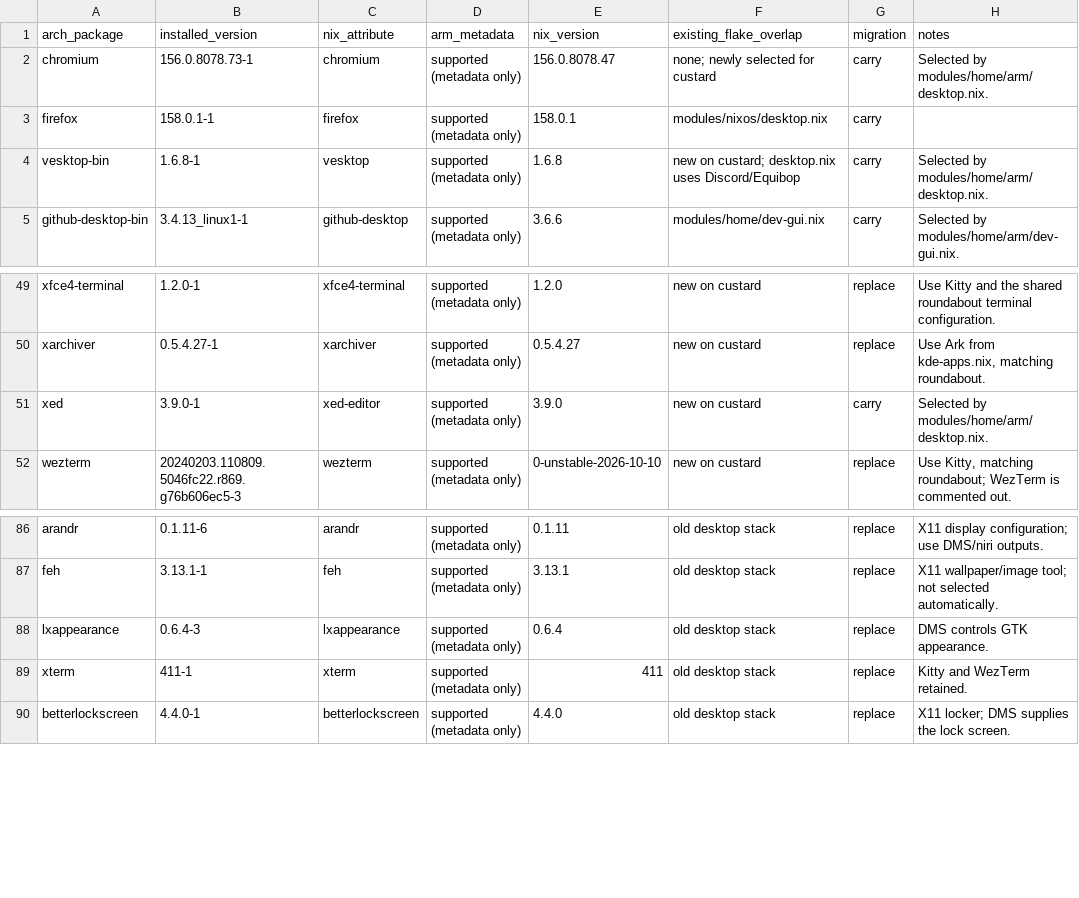
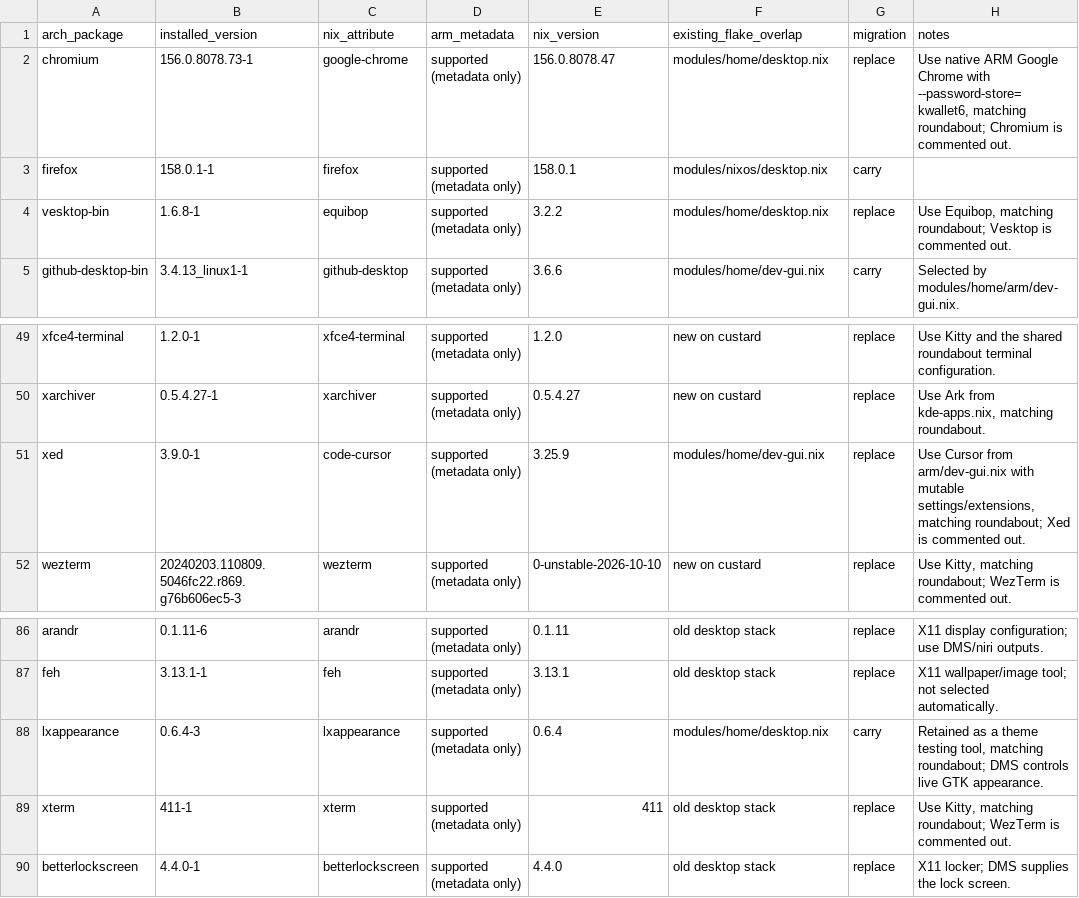
Before and after one commit to Nailington/dots, a TSV file: docs/custard/apps.tsv, drawn as a sheet; only a part is shown, gaps mark what is left out.

Commit message:
Align custard apps and make desktop configs writable
- Match custard's ARM apps and appearance to roundabout
- Link DMS, niri, and Kitty configs to the writable checkout

```diff
--- a/docs/custard/apps.tsv
+++ b/docs/custard/apps.tsv
@@ -1,5 +1,5 @@
 arch_package	installed_version	nix_attribute	arm_metadata	nix_version	existing_flake_overlap	migration	notes
-chromium	156.0.8078.73-1	chromium	supported (metadata only)	156.0.8078.47	none; newly selected for custard	carry	Selected by modules/home/arm/desktop.nix.
+chromium	156.0.8078.73-1	google-chrome	supported (metadata only)	156.0.8078.47	modules/home/desktop.nix	replace	Use native ARM Google Chrome with --password-store=kwallet6, matching roundabout; Chromium is commented out.
 firefox	158.0.1-1	firefox	supported (metadata only)	158.0.1	modules/nixos/desktop.nix	carry	
-vesktop-bin	1.6.8-1	vesktop	supported (metadata only)	1.6.8	new on custard; desktop.nix uses Discord/Equibop	carry	Selected by modules/home/arm/desktop.nix.
+vesktop-bin	1.6.8-1	equibop	supported (metadata only)	3.2.2	modules/home/desktop.nix	replace	Use Equibop, matching roundabout; Vesktop is commented out.
 github-desktop-bin	3.4.13_linux1-1	github-desktop	supported (metadata only)	3.6.6	modules/home/dev-gui.nix	carry	Selected by modules/home/arm/dev-gui.nix.
@@ -50,3 +50,3 @@ xfce4-terminal	1.2.0-1	xfce4-terminal	supported (metadata only)	1.2.0	new on cus
 xarchiver	0.5.4.27-1	xarchiver	supported (metadata only)	0.5.4.27	new on custard	replace	Use Ark from kde-apps.nix, matching roundabout.
-xed	3.9.0-1	xed-editor	supported (metadata only)	3.9.0	new on custard	carry	Selected by modules/home/arm/desktop.nix.
+xed	3.9.0-1	code-cursor	supported (metadata only)	3.25.9	modules/home/dev-gui.nix	replace	Use Cursor from arm/dev-gui.nix with mutable settings/extensions, matching roundabout; Xed is commented out.
 wezterm	20240203.110809.5046fc22.r869.g76b606ec5-3	wezterm	supported (metadata only)	0-unstable-2026-10-10	new on custard	replace	Use Kitty, matching roundabout; WezTerm is commented out.
@@ -87,4 +87,4 @@ arandr	0.1.11-6	arandr	supported (metadata only)	0.1.11	old desktop stack	replac
 feh	3.13.1-1	feh	supported (metadata only)	3.13.1	old desktop stack	replace	X11 wallpaper/image tool; not selected automatically.
-lxappearance	0.6.4-3	lxappearance	supported (metadata only)	0.6.4	old desktop stack	replace	DMS controls GTK appearance.
-xterm	411-1	xterm	supported (metadata only)	411	old desktop stack	replace	Kitty and WezTerm retained.
+lxappearance	0.6.4-3	lxappearance	supported (metadata only)	0.6.4	modules/home/desktop.nix	carry	Retained as a theme testing tool, matching roundabout; DMS controls live GTK appearance.
+xterm	411-1	xterm	supported (metadata only)	411	old desktop stack	replace	Use Kitty, matching roundabout; WezTerm is commented out.
 betterlockscreen	4.4.0-1	betterlockscreen	supported (metadata only)	4.4.0	old desktop stack	replace	X11 locker; DMS supplies the lock screen.
```
Also changed, not shown: 18 other files.
